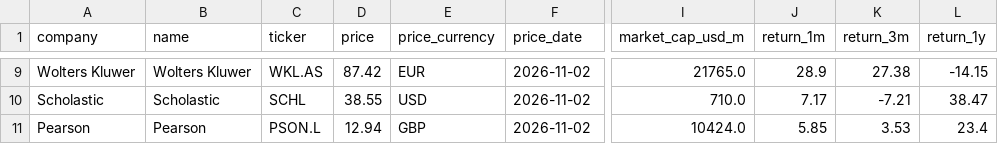
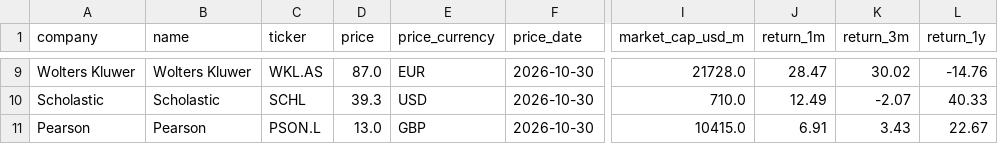
Before and after one commit to hrishi9635/client-intel, a CSV file: data/market.csv, drawn as a sheet; only a part is shown, gaps mark what is left out; the diff covers the shown part only; the diff names each change by its address in the sheet, - before the commit and + after, or states it on an @@ line.

```diff
--- a/data/market.csv
+++ b/data/market.csv
-D9 (price): 87.42
+D9 (price): 87.0
-F9:F11 (price_date): 2026-11-02
+F9:F11 (price_date): 2026-10-30
-I9 (market_cap_usd_m): 21765.0
+I9 (market_cap_usd_m): 21728.0
-J9 (return_1m): 28.9
+J9 (return_1m): 28.47
-K9 (return_3m): 27.38
+K9 (return_3m): 30.02
-L9 (return_1y): -14.15
+L9 (return_1y): -14.76
-D10 (price): 38.55
+D10 (price): 39.3
-J10 (return_1m): 7.17
+J10 (return_1m): 12.49
-K10 (return_3m): -7.21
+K10 (return_3m): -2.07
-L10 (return_1y): 38.47
+L10 (return_1y): 40.33
-D11 (price): 12.94
+D11 (price): 13.0
-I11 (market_cap_usd_m): 10424.0
+I11 (market_cap_usd_m): 10415.0
-J11 (return_1m): 5.85
+J11 (return_1m): 6.91
-K11 (return_3m): 3.53
+K11 (return_3m): 3.43
-L11 (return_1y): 23.4
+L11 (return_1y): 22.67
```
Also changed, not shown: 36 edited cells elsewhere in this file, data/fx.csv, data/prices.csv, 3 other files.
